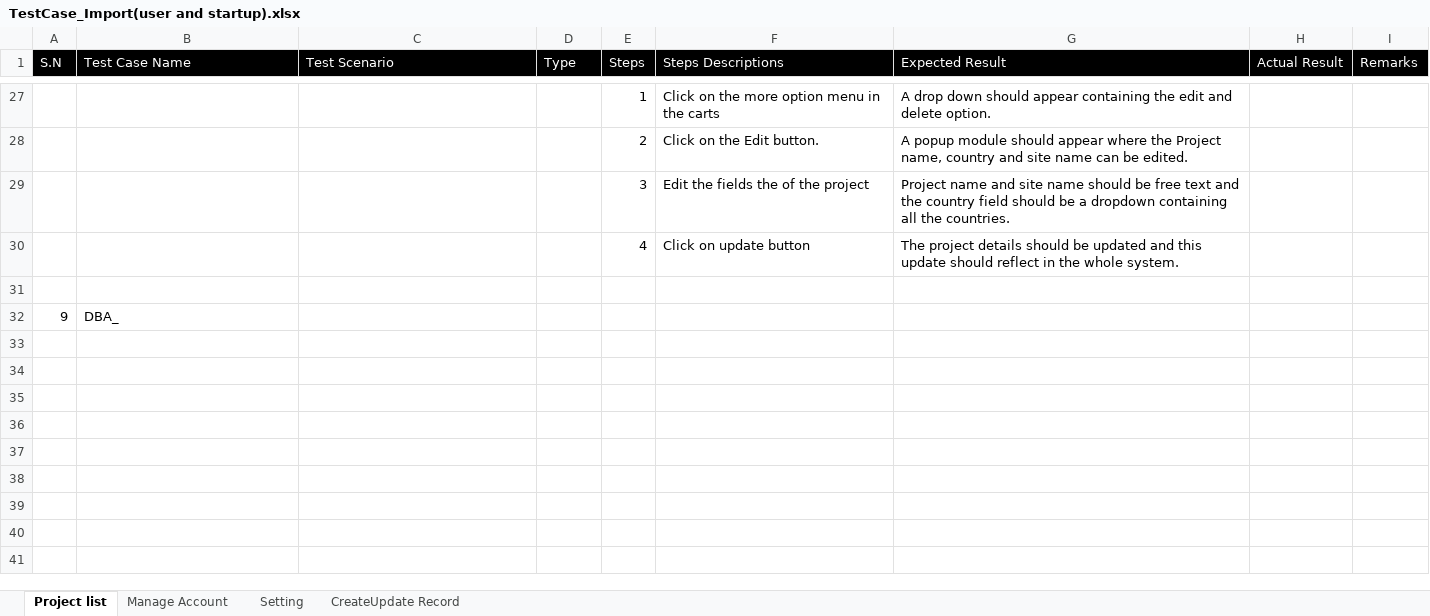
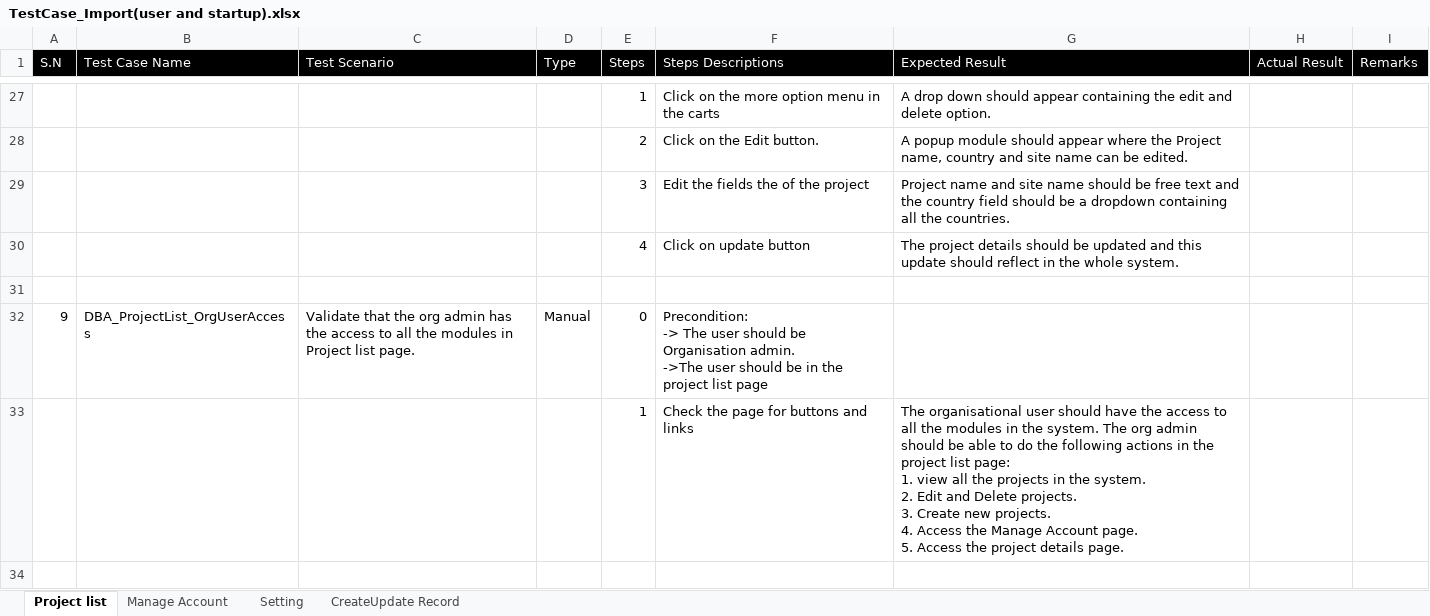
Before and after one commit to Pratik4652/Doc, an Excel workbook: DBA(Digital barrier analysis)/TestCase_Import(user and startup).xlsx, sheet Project list, drawn as a sheet; only a part is shown, gaps mark what is left out; values as stored, in another font and other column widths than the file's, no borders; addresses are those after the commit; ↵ is a line break in a cell; the diff covers the shown part only; the diff names each change by its address in the sheet, - before the commit and + after, or states it on an @@ line.

```diff
--- a/DBA(Digital barrier analysis)/TestCase_Import(user and startup).xlsx (sheet Project list)
+++ b/DBA(Digital barrier analysis)/TestCase_Import(user and startup).xlsx (sheet Project list)
+row 32: 9 | DBA_ProjectList_OrgUserAccess | Validate that the org admin has the access to all the modules in Project list page. | Manual | 0 | Precondition: ↵ -> The user should be Organisation admin. ↵ ->The user should be in the project list page
+row 33:  |  |  |  | 1 | Check the page for buttons and links | The organisational user should have the access to all the modules in the system. The org admin should be able to do the following actions in the project list page: ↵ 1. view all the projects in the system. ↵ 2. Edit and Delete projects. ↵ 3. Create new projects. ↵ 4. Access the Manage Account page. ↵ 5. Access the project details page.
-row 34: 9 | DBA_
+row 34: (empty)
```
Also changed, not shown: 2 added rows and 1 edited cell elsewhere in this sheet, 3 other files.
